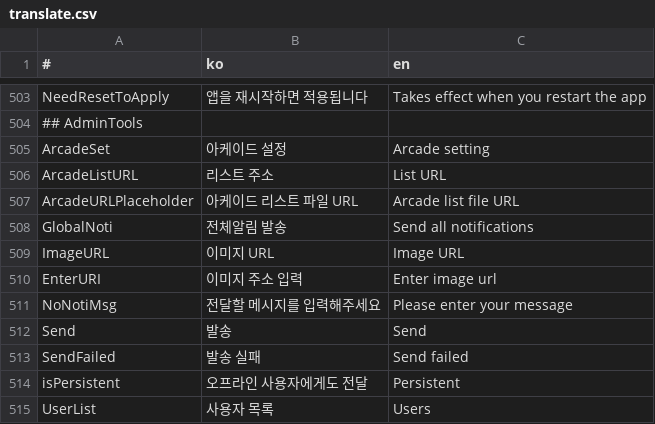
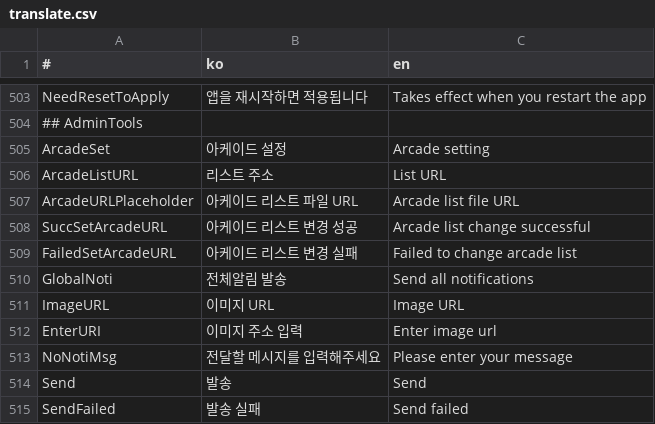
Before and after one commit to is2you2/pjcone, a CSV file: src/assets/data/translate.csv, drawn as a sheet; only a part is shown, gaps mark what is left out; the shorter side is filled out with more unchanged rows.

Commit message:
아케이드 URL 정보를 등록할 수 있음

```diff
--- a/src/assets/data/translate.csv
+++ b/src/assets/data/translate.csv
@@ -507,2 +507,4 @@ ArcadeListURL,리스트 주소,List URL
 ArcadeURLPlaceholder,아케이드 리스트 파일 URL,Arcade list file URL
+SuccSetArcadeURL,아케이드 리스트 변경 성공,Arcade list change successful
+FailedSetArcadeURL,아케이드 리스트 변경 실패,Failed to change arcade list
 GlobalNoti,전체알림 발송,Send all notifications
```
Also changed, not shown: 5 other files.
